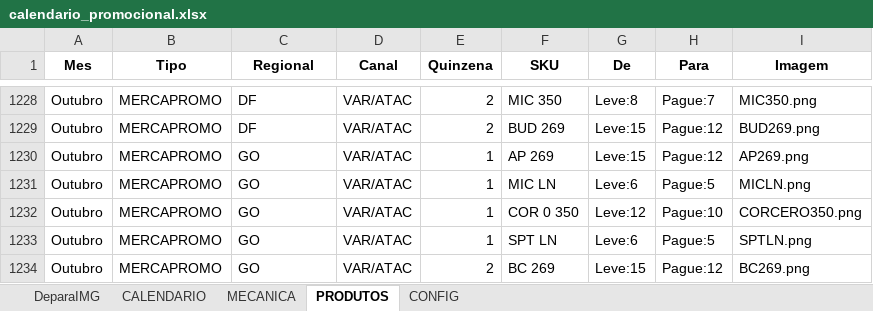
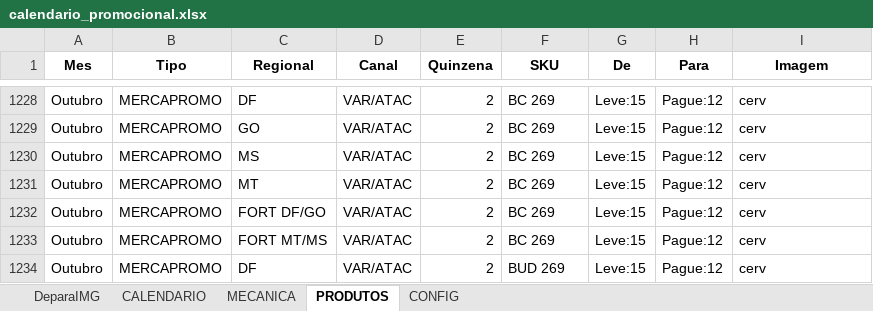
Before and after one commit to JhonatandeAlmeida/Calendario, an Excel workbook: data/calendario_promocional.xlsx, sheet PRODUTOS, drawn as a sheet; only a part is shown, gaps mark what is left out; values as stored, in another font and other column widths than the file's, no borders; the diff covers the shown part only; the diff names each change by its address in the sheet, - before the commit and + after, or states it on an @@ line.

```diff
--- a/data/calendario_promocional.xlsx (sheet PRODUTOS)
+++ b/data/calendario_promocional.xlsx (sheet PRODUTOS)
-F1228 (SKU): MIC 350
+F1228 (SKU): BC 269
-G1228 (De): Leve:8
+G1228 (De): Leve:15
-H1228 (Para): Pague:7
+H1228 (Para): Pague:12
-I1228 (Imagem): MIC350.png
+I1228 (Imagem): cerv
-C1229 (Regional): DF
+C1229 (Regional): GO
-F1229 (SKU): BUD 269
+F1229 (SKU): BC 269
-I1229 (Imagem): BUD269.png
+I1229 (Imagem): cerv
-C1230 (Regional): GO
+C1230 (Regional): MS
-E1230:E1233 (Quinzena): 1
+E1230:E1233 (Quinzena): 2
-F1230 (SKU): AP 269
+F1230 (SKU): BC 269
-I1230 (Imagem): AP269.png
+I1230 (Imagem): cerv
-C1231 (Regional): GO
+C1231 (Regional): MT
-F1231 (SKU): MIC LN
+F1231 (SKU): BC 269
-G1231 (De): Leve:6
+G1231 (De): Leve:15
-H1231 (Para): Pague:5
+H1231 (Para): Pague:12
-I1231 (Imagem): MICLN.png
+I1231 (Imagem): cerv
-C1232 (Regional): GO
+C1232 (Regional): FORT DF/GO
-F1232 (SKU): COR 0 350
+F1232 (SKU): BC 269
-G1232 (De): Leve:12
+G1232 (De): Leve:15
-H1232 (Para): Pague:10
+H1232 (Para): Pague:12
-I1232 (Imagem): CORCERO350.png
+I1232 (Imagem): cerv
-C1233 (Regional): GO
+C1233 (Regional): FORT MT/MS
-F1233 (SKU): SPT LN
+F1233 (SKU): BC 269
-G1233 (De): Leve:6
+G1233 (De): Leve:15
-H1233 (Para): Pague:5
+H1233 (Para): Pague:12
-I1233 (Imagem): SPTLN.png
+I1233 (Imagem): cerv
-C1234 (Regional): GO
+C1234 (Regional): DF
-F1234 (SKU): BC 269
+F1234 (SKU): BUD 269
-I1234 (Imagem): BC269.png
+I1234 (Imagem): cerv
```
Also changed, not shown: 489 edited cells elsewhere in this sheet.
